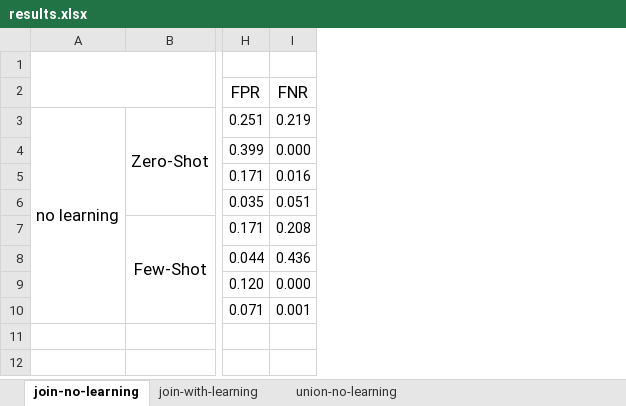
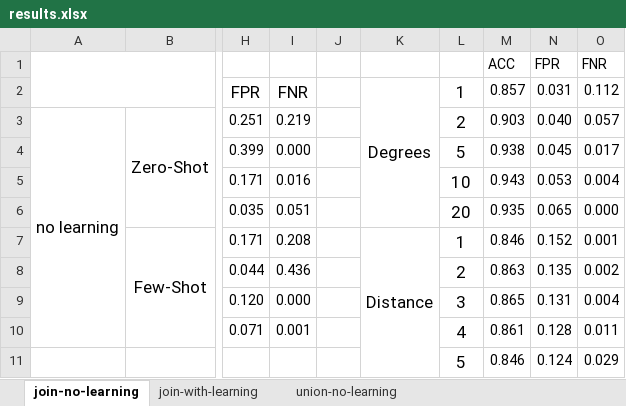
Before and after one commit to BeanHam/2024-spatial-data-integration, an Excel workbook: misc/results.xlsx, sheet join-no-learning, drawn as a sheet; only a part is shown, gaps mark what is left out; values as stored, in another font and other column widths than the file's, no borders; rows hold the shown columns only; the diff names each change by its address in the sheet, - before the commit and + after, or states it on an @@ line.

```diff
--- a/misc/results.xlsx (sheet join-no-learning)
+++ b/misc/results.xlsx (sheet join-no-learning)
+column J, empty
+column K, rows 2-7: Degrees |  |  |  |  | Distance
+column L, rows 2-10: 1 | 2 | 5 | 10 | 20 | 1 | 2 | 3 | 4
+column M, rows 1-10: ACC | 0.857 | 0.903 | 0.938 | 0.943 | 0.935 | 0.846 | 0.863 | 0.865 | 0.861
+column N, rows 1-10: FPR | 0.031 | 0.040 | 0.045 | 0.053 | 0.065 | 0.152 | 0.135 | 0.131 | 0.128
+column O, rows 1-10: FNR | 0.112 | 0.057 | 0.017 | 0.004 | 0.000 | 0.001 | 0.002 | 0.004 | 0.011
+row 11:  |  |  |  |  |  | 5 | 0.846 | 0.124 | 0.029
```
Also changed, not shown: sheet join-with-learning, 11 other files.
